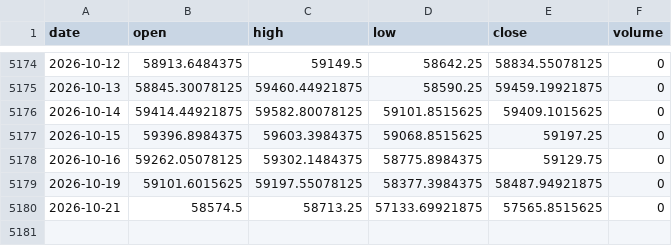
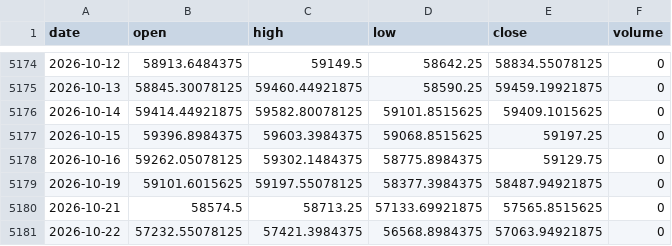
Before and after one commit to akadvisor3-tech/earn-india-market-data, a CSV file: data/indices/MIDCAP100.csv, drawn as a sheet; only a part is shown, gaps mark what is left out; the diff names each change by its address in the sheet, - before the commit and + after, or states it on an @@ line.

```diff
--- a/data/indices/MIDCAP100.csv
+++ b/data/indices/MIDCAP100.csv
+row 5181: 2026-10-22 | 57232.55078125 | 57421.3984375 | 56568.8984375 | 57063.94921875 | 0
```
Also changed, not shown: data/indices/BANKNIFTY.csv, data/indices/FINNIFTY.csv, 2 other files.
